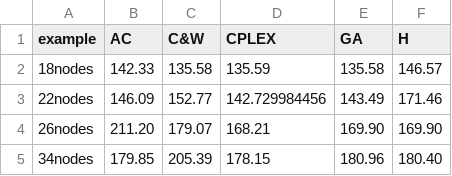
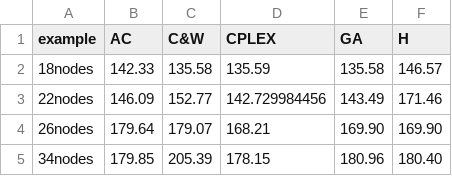
Before and after one commit to ranjitodedra/research-helper, a CSV file: ExampleTracker/RandomValues_Examples/randomvalues_time_data.csv, drawn as a sheet.

Commit message:
random csv file and examples updated

```diff
--- a/ExampleTracker/RandomValues_Examples/randomvalues_time_data.csv
+++ b/ExampleTracker/RandomValues_Examples/randomvalues_time_data.csv
@@ -3,3 +3,3 @@ example,AC,C&W,CPLEX,GA,H
 22nodes,146.09,152.77,142.729984456,143.49,171.46
-26nodes,211.20,179.07,168.21,169.90,169.90
+26nodes,179.64,179.07,168.21,169.90,169.90
 34nodes,179.85,205.39,178.15,180.96,180.40
```
Also changed, not shown: 4 other files.
